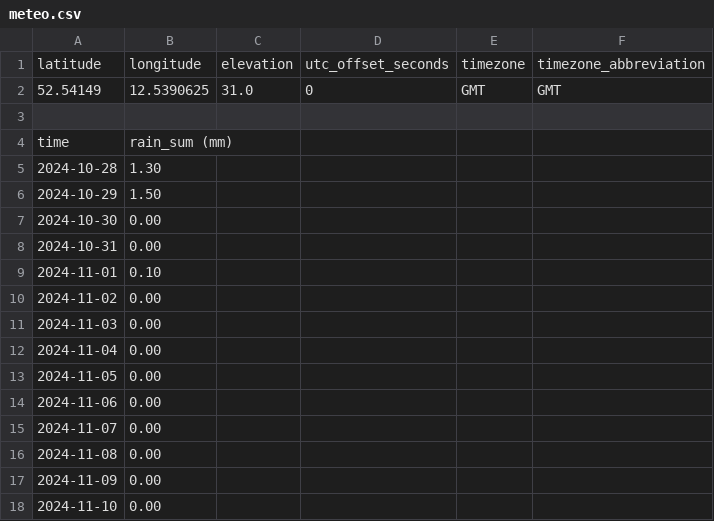
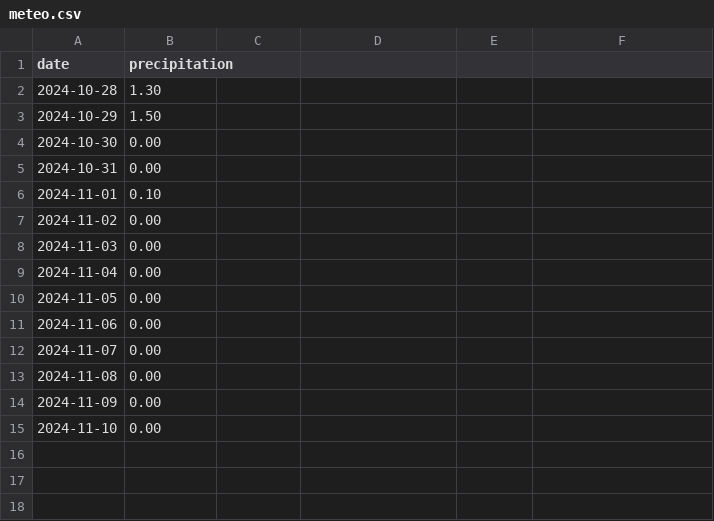
Before and after one commit to eulauer/csv, a CSV file: meteo.csv, drawn as a sheet.

Commit message:
Added my project

```diff
--- a/meteo.csv
+++ b/meteo.csv
@@ -1,5 +1,2 @@
-latitude,longitude,elevation,utc_offset_seconds,timezone,timezone_abbreviation
-52.54149,12.5390625,31.0,0,GMT,GMT
-
-time,rain_sum (mm)
+date,precipitation
 2024-10-28,1.30
```
